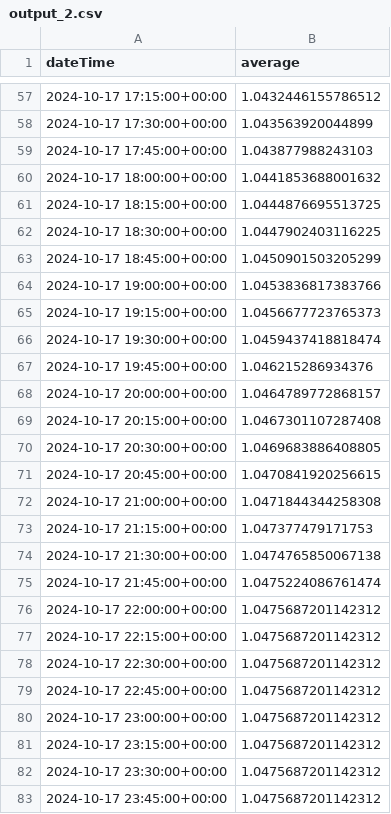
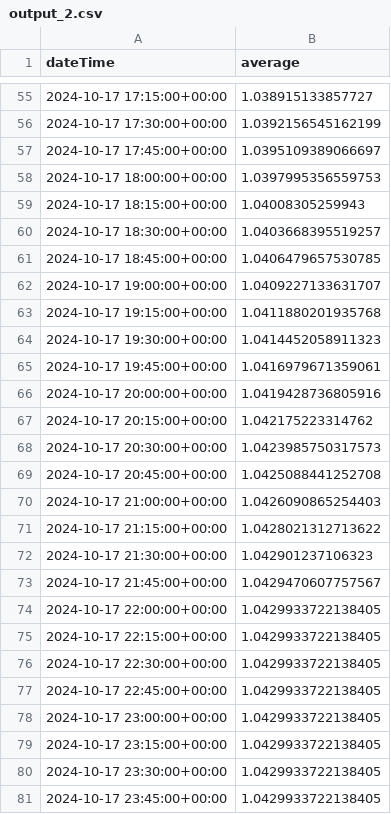
Before and after one commit to jimbruges/flood-monitor-pages, a CSV file: static/output_2.csv, drawn as a sheet; only a part is shown, gaps mark what is left out; the diff covers the shown part only.

```diff
--- a/static/output_2.csv
+++ b/static/output_2.csv
@@ -57,27 +55,27 @@ dateTime,average
-2024-10-17 17:15:00+00:00,1.0432446155786512
-2024-10-17 17:30:00+00:00,1.043563920044899
-2024-10-17 17:45:00+00:00,1.043877988243103
-2024-10-17 18:00:00+00:00,1.0441853688001632
-2024-10-17 18:15:00+00:00,1.0444876695513725
-2024-10-17 18:30:00+00:00,1.0447902403116225
-2024-10-17 18:45:00+00:00,1.0450901503205299
-2024-10-17 19:00:00+00:00,1.0453836817383766
-2024-10-17 19:15:00+00:00,1.0456677723765373
-2024-10-17 19:30:00+00:00,1.0459437418818474
-2024-10-17 19:45:00+00:00,1.046215286934376
-2024-10-17 20:00:00+00:00,1.0464789772868157
-2024-10-17 20:15:00+00:00,1.0467301107287408
-2024-10-17 20:30:00+00:00,1.0469683886408805
-2024-10-17 20:45:00+00:00,1.0470841920256615
-2024-10-17 21:00:00+00:00,1.0471844344258308
-2024-10-17 21:15:00+00:00,1.047377479171753
-2024-10-17 21:30:00+00:00,1.0474765850067138
-2024-10-17 21:45:00+00:00,1.0475224086761474
-2024-10-17 22:00:00+00:00,1.0475687201142312
-2024-10-17 22:15:00+00:00,1.0475687201142312
-2024-10-17 22:30:00+00:00,1.0475687201142312
-2024-10-17 22:45:00+00:00,1.0475687201142312
-2024-10-17 23:00:00+00:00,1.0475687201142312
-2024-10-17 23:15:00+00:00,1.0475687201142312
-2024-10-17 23:30:00+00:00,1.0475687201142312
-2024-10-17 23:45:00+00:00,1.0475687201142312
+2024-10-17 17:15:00+00:00,1.038915133857727
+2024-10-17 17:30:00+00:00,1.0392156545162199
+2024-10-17 17:45:00+00:00,1.0395109389066697
+2024-10-17 18:00:00+00:00,1.0397995356559753
+2024-10-17 18:15:00+00:00,1.04008305259943
+2024-10-17 18:30:00+00:00,1.0403668395519257
+2024-10-17 18:45:00+00:00,1.0406479657530785
+2024-10-17 19:00:00+00:00,1.0409227133631707
+2024-10-17 19:15:00+00:00,1.0411880201935768
+2024-10-17 19:30:00+00:00,1.0414452058911323
+2024-10-17 19:45:00+00:00,1.0416979671359061
+2024-10-17 20:00:00+00:00,1.0419428736805916
+2024-10-17 20:15:00+00:00,1.042175223314762
+2024-10-17 20:30:00+00:00,1.0423985750317573
+2024-10-17 20:45:00+00:00,1.0425088441252708
+2024-10-17 21:00:00+00:00,1.0426090865254403
+2024-10-17 21:15:00+00:00,1.0428021312713622
+2024-10-17 21:30:00+00:00,1.042901237106323
+2024-10-17 21:45:00+00:00,1.0429470607757567
+2024-10-17 22:00:00+00:00,1.0429933722138405
+2024-10-17 22:15:00+00:00,1.0429933722138405
+2024-10-17 22:30:00+00:00,1.0429933722138405
+2024-10-17 22:45:00+00:00,1.0429933722138405
+2024-10-17 23:00:00+00:00,1.0429933722138405
+2024-10-17 23:15:00+00:00,1.0429933722138405
+2024-10-17 23:30:00+00:00,1.0429933722138405
+2024-10-17 23:45:00+00:00,1.0429933722138405
```
Also changed, not shown: 1 added row, 2 removed rows and 117 edited cells elsewhere in this file, static/output.csv, 2 other files.
